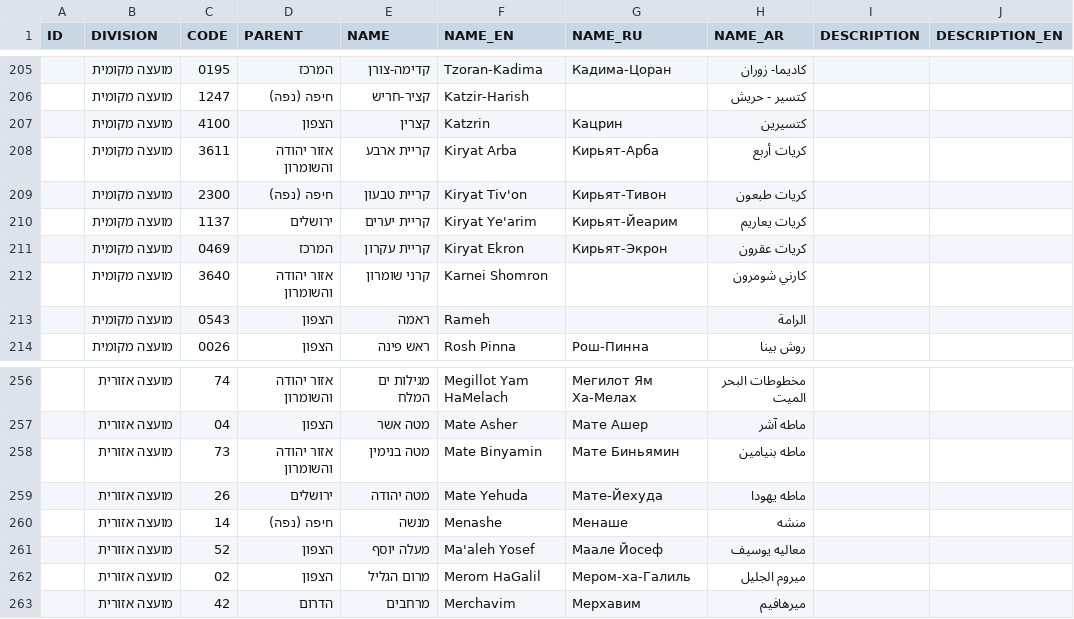
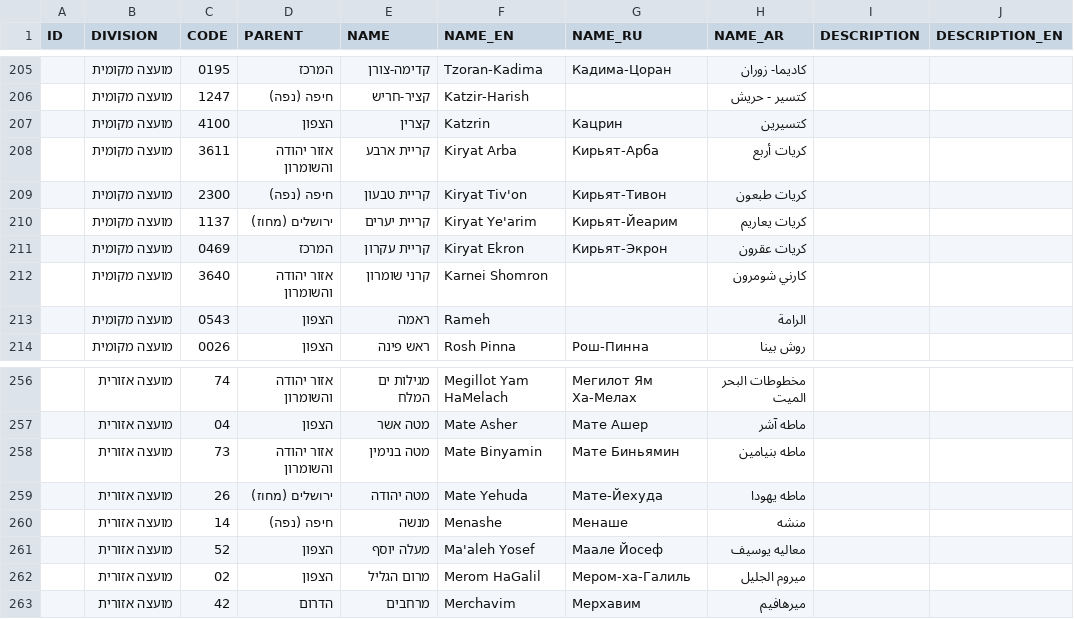
Before and after one commit to ravidziv/openbudgets-data-israel, a CSV file: data/entities/entity.csv, drawn as a sheet; only a part is shown, gaps mark what is left out; the diff covers the shown part only; the diff names each change by its address in the sheet, - before the commit and + after, or states it on an @@ line.

```diff
--- a/data/entities/entity.csv
+++ b/data/entities/entity.csv
-D210 (PARENT): ירושלים
+D210 (PARENT): ירושלים (מחוז)
-D259 (PARENT): ירושלים
+D259 (PARENT): ירושלים (מחוז)
```
Also changed, not shown: 5 edited cells elsewhere in this file.
